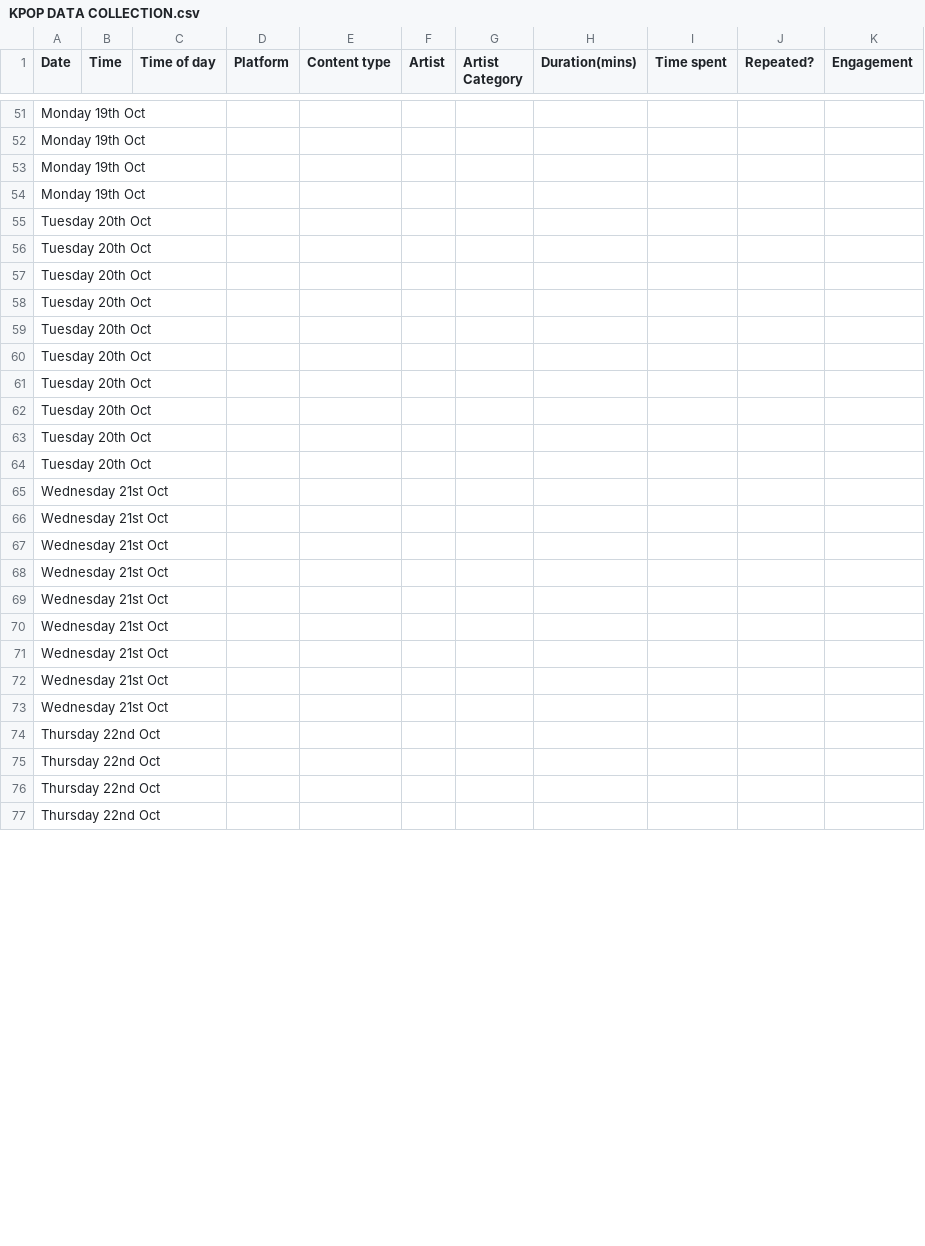
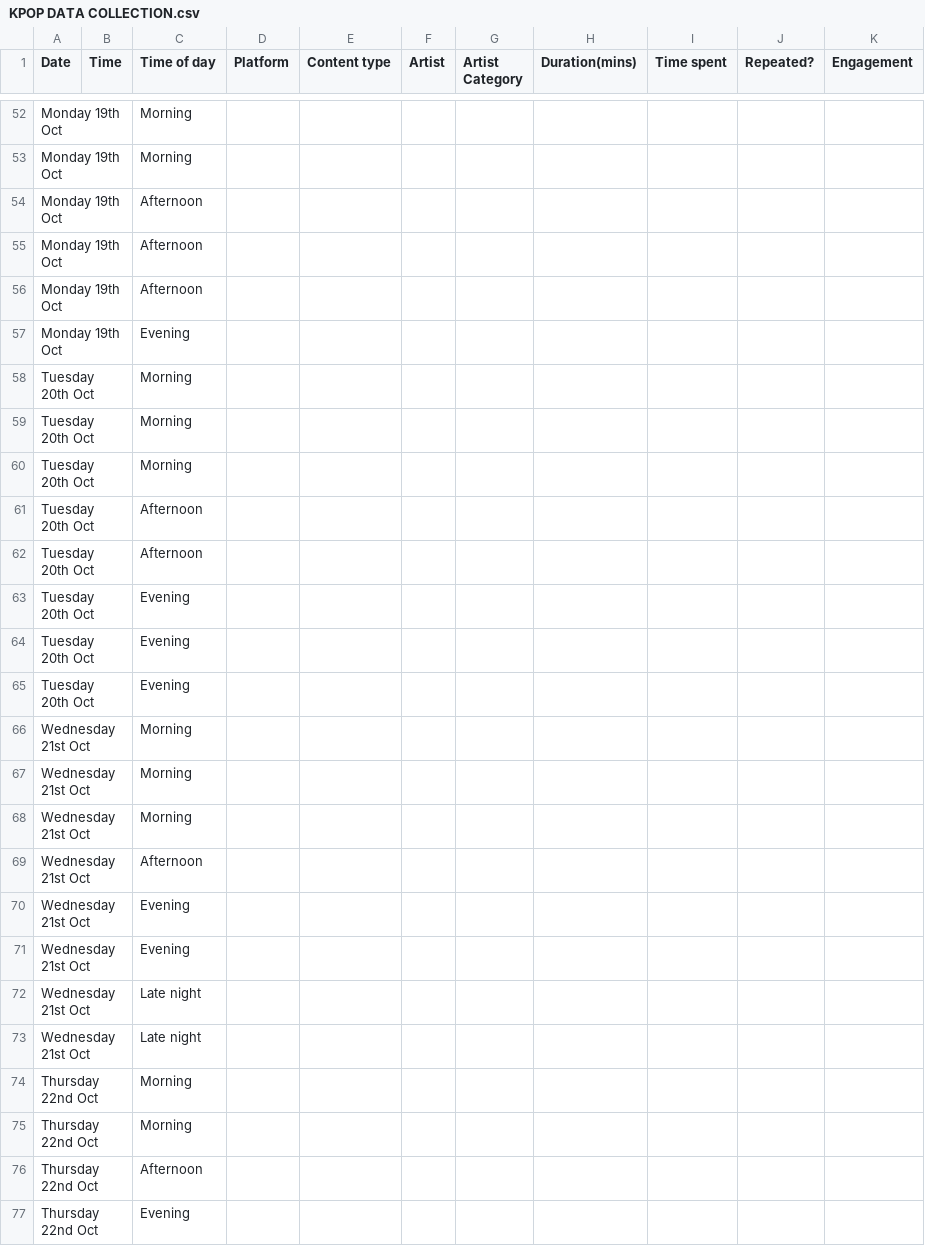
Before and after one commit to R-SKZ08/DearData_Project, a CSV file: KPOP DATA COLLECTION.csv, drawn as a sheet; only a part is shown, gaps mark what is left out; removed rows and columns are numbered as before the commit, all else as after; the diff covers the shown part only; the diff names each change by its address in the sheet, - before the commit and + after, or states it on an @@ line.

```diff
--- a/KPOP DATA COLLECTION.csv
+++ b/KPOP DATA COLLECTION.csv
-C52:C53 (Time of day): (empty)
+C52:C53 (Time of day): Morning
-C54:C55 (Time of day): (empty)
+C54:C55 (Time of day): Afternoon
-row 55: Tuesday 20th Oct
-row 56: Tuesday 20th Oct
+row 56: Monday 19th Oct |  | Afternoon
+row 57: Monday 19th Oct |  | Evening
-C58:C60 (Time of day): (empty)
+C58:C60 (Time of day): Morning
-C61:C62 (Time of day): (empty)
+C61:C62 (Time of day): Afternoon
-C63:C65 (Time of day): (empty)
+C63:C65 (Time of day): Evening
-C66:C68 (Time of day): (empty)
+C66:C68 (Time of day): Morning
-C69 (Time of day): (empty)
+C69 (Time of day): Afternoon
-C70:C71 (Time of day): (empty)
+C70:C71 (Time of day): Evening
-C72:C73 (Time of day): (empty)
+C72:C73 (Time of day): Late night
-row 73: Wednesday 21st Oct
-C74:C75 (Time of day): (empty)
+C74:C75 (Time of day): Morning
-C76 (Time of day): (empty)
+C76 (Time of day): Afternoon
-C77 (Time of day): (empty)
+C77 (Time of day): Evening
```
Also changed, not shown: 2 added rows, 1 removed row, 3 moved rows and 50 edited cells elsewhere in this file.
